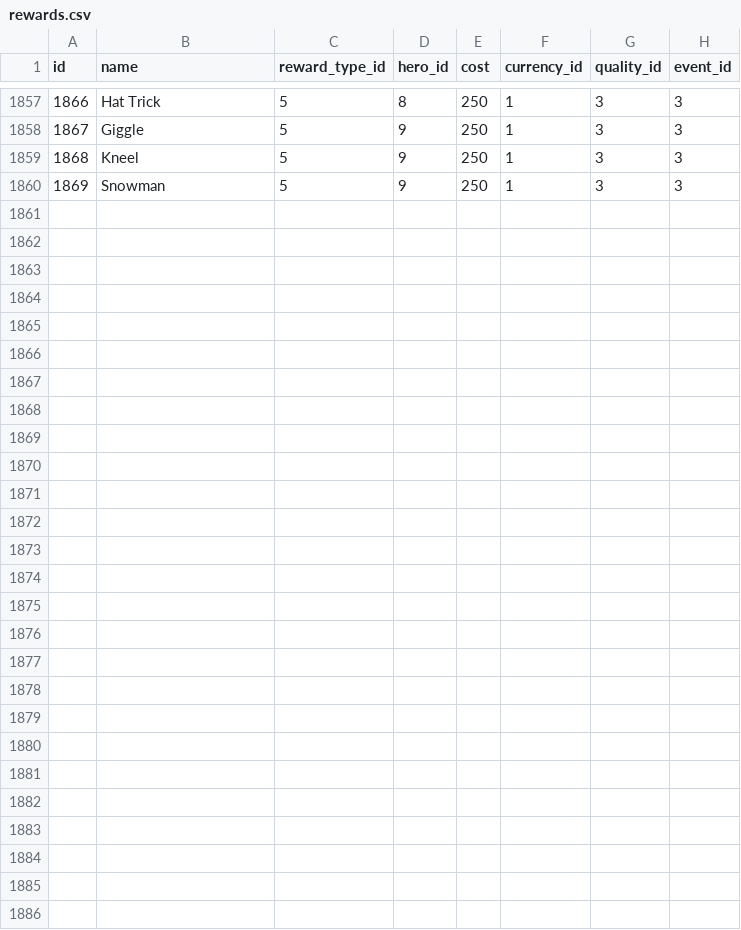
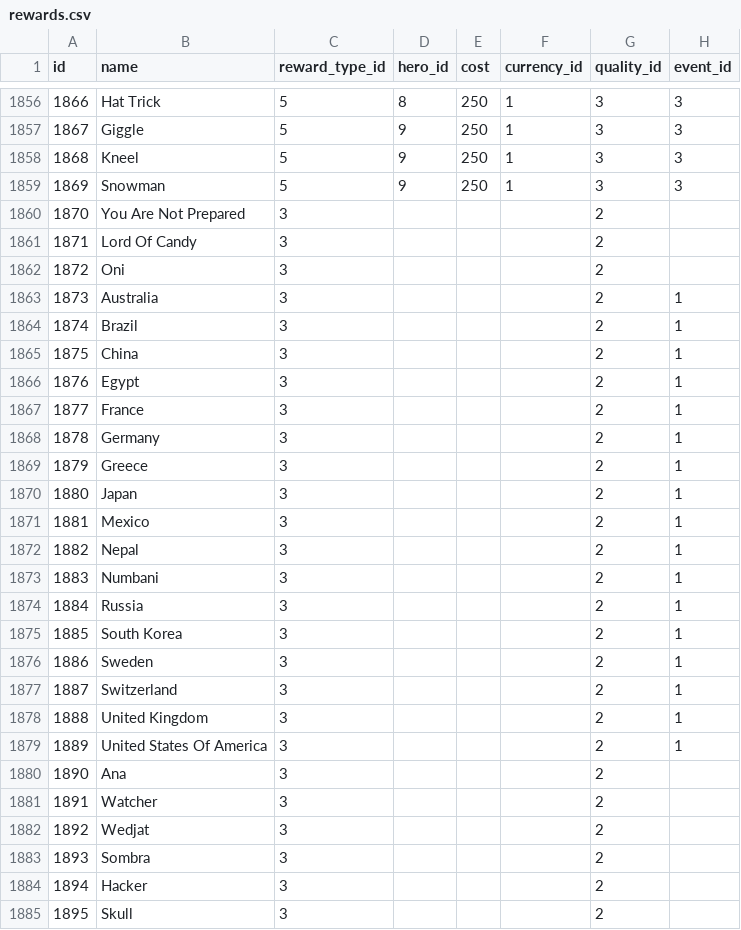
Before and after one commit to jamesmcfadden/overwatch-api, a CSV file: resources/data/rewards.csv, drawn as a sheet; only a part is shown, gaps mark what is left out; the diff covers the shown part only; the diff names each change by its address in the sheet, - before the commit and + after, or states it on an @@ line.

Commit message:
Update rewards.csv (#46)
All missing player icons + minor changes (like "Spaceman Sunglasses" -> "Siege Mode")
I removed "Hooded Lady", because there is already "Dark Lady", which is the good one

```diff
--- a/resources/data/rewards.csv
+++ b/resources/data/rewards.csv
+row 1860: 1870 | You Are Not Prepared | 3 |  |  |  | 2
+row 1861: 1871 | Lord Of Candy | 3 |  |  |  | 2
+row 1862: 1872 | Oni | 3 |  |  |  | 2
+row 1863: 1873 | Australia | 3 |  |  |  | 2 | 1
+row 1864: 1874 | Brazil | 3 |  |  |  | 2 | 1
+row 1865: 1875 | China | 3 |  |  |  | 2 | 1
+row 1866: 1876 | Egypt | 3 |  |  |  | 2 | 1
+row 1867: 1877 | France | 3 |  |  |  | 2 | 1
+row 1868: 1878 | Germany | 3 |  |  |  | 2 | 1
+row 1869: 1879 | Greece | 3 |  |  |  | 2 | 1
+row 1870: 1880 | Japan | 3 |  |  |  | 2 | 1
+row 1871: 1881 | Mexico | 3 |  |  |  | 2 | 1
+row 1872: 1882 | Nepal | 3 |  |  |  | 2 | 1
+row 1873: 1883 | Numbani | 3 |  |  |  | 2 | 1
+row 1874: 1884 | Russia | 3 |  |  |  | 2 | 1
+row 1875: 1885 | South Korea | 3 |  |  |  | 2 | 1
+row 1876: 1886 | Sweden | 3 |  |  |  | 2 | 1
+row 1877: 1887 | Switzerland | 3 |  |  |  | 2 | 1
+row 1878: 1888 | United Kingdom | 3 |  |  |  | 2 | 1
+row 1879: 1889 | United States Of America | 3 |  |  |  | 2 | 1
+row 1880: 1890 | Ana | 3 |  |  |  | 2
+row 1881: 1891 | Watcher | 3 |  |  |  | 2
+row 1882: 1892 | Wedjat | 3 |  |  |  | 2
+row 1883: 1893 | Sombra | 3 |  |  |  | 2
+row 1884: 1894 | Hacker | 3 |  |  |  | 2
+row 1885: 1895 | Skull | 3 |  |  |  | 2
```
Also changed, not shown: 1 removed row, 12 edited cells and row numbers in column A elsewhere in this file.
